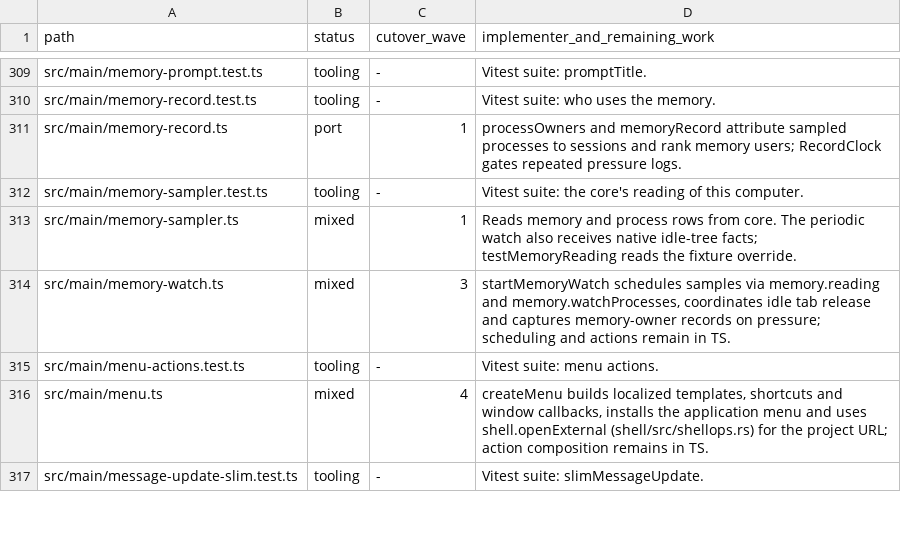
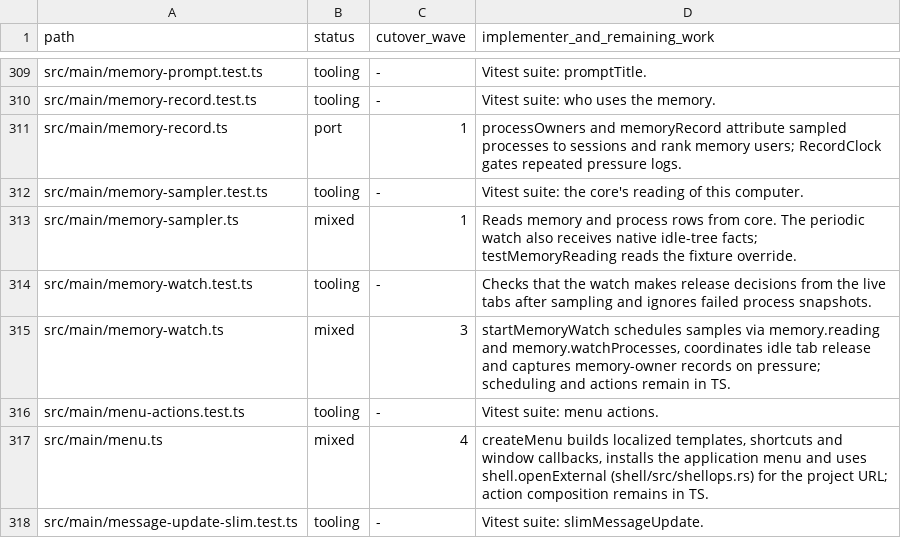
Before and after one commit to seuput-inc/ompdesk, a TSV file: docs/rust-inventory/root.tsv, drawn as a sheet; only a part is shown, gaps mark what is left out.

Commit message:
docs(native): classify the memory watch regression test

```diff
--- a/docs/rust-inventory/root.tsv
+++ b/docs/rust-inventory/root.tsv
@@ -313,2 +313,3 @@ src/main/memory-sampler.test.ts	tooling	-	Vitest suite: the core's reading of th
 src/main/memory-sampler.ts	mixed	1	Reads memory and process rows from core. The periodic watch also receives native idle-tree facts; testMemoryReading reads the fixture override.
+src/main/memory-watch.test.ts	tooling	-	Checks that the watch makes release decisions from the live tabs after sampling and ignores failed process snapshots.
 src/main/memory-watch.ts	mixed	3	startMemoryWatch schedules samples via memory.reading and memory.watchProcesses, coordinates idle tab release and captures memory-owner records on pressure; scheduling and actions remain in TS.
```
